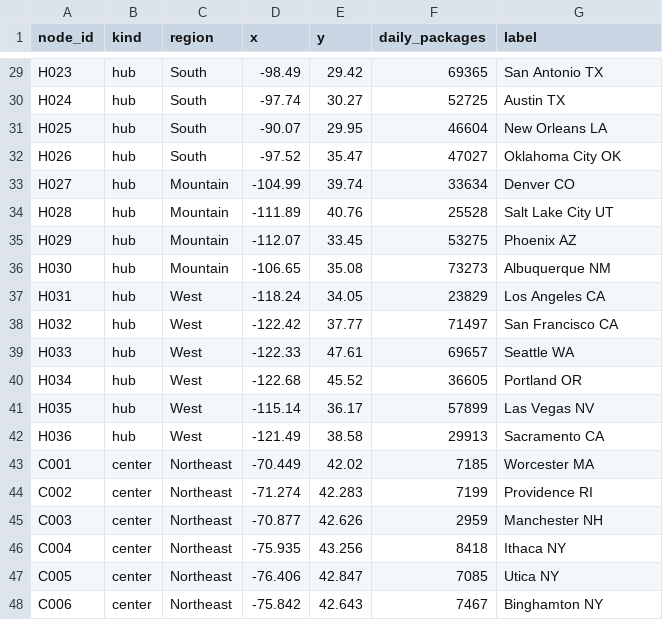
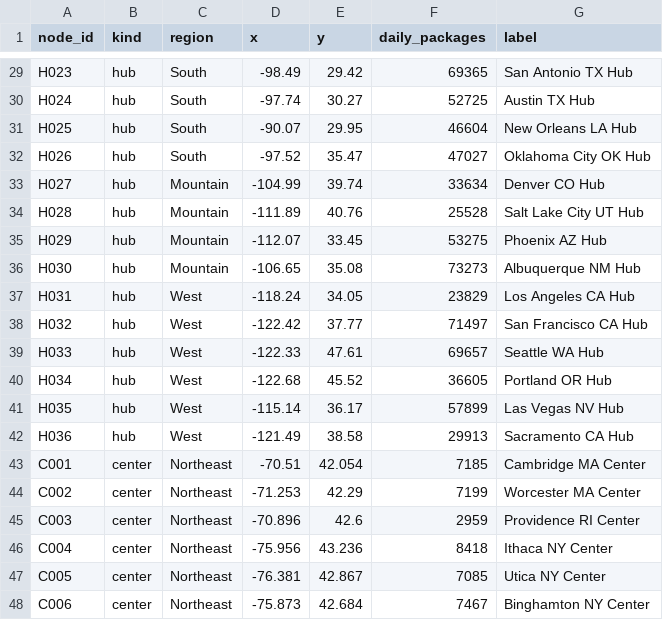
Before and after one commit to timothyfraser/netsci, a CSV file: data/projects/ups-ground-network/nodes.csv, drawn as a sheet; only a part is shown, gaps mark what is left out; the diff covers the shown part only; the diff names each change by its address in the sheet, - before the commit and + after, or states it on an @@ line.

```diff
--- a/data/projects/ups-ground-network/nodes.csv
+++ b/data/projects/ups-ground-network/nodes.csv
-G29 (label): San Antonio TX
+G29 (label): San Antonio TX Hub
-G30 (label): Austin TX
+G30 (label): Austin TX Hub
-G31 (label): New Orleans LA
+G31 (label): New Orleans LA Hub
-G32 (label): Oklahoma City OK
+G32 (label): Oklahoma City OK Hub
-G33 (label): Denver CO
+G33 (label): Denver CO Hub
-G34 (label): Salt Lake City UT
+G34 (label): Salt Lake City UT Hub
-G35 (label): Phoenix AZ
+G35 (label): Phoenix AZ Hub
-G36 (label): Albuquerque NM
+G36 (label): Albuquerque NM Hub
-G37 (label): Los Angeles CA
+G37 (label): Los Angeles CA Hub
-G38 (label): San Francisco CA
+G38 (label): San Francisco CA Hub
-G39 (label): Seattle WA
+G39 (label): Seattle WA Hub
-G40 (label): Portland OR
+G40 (label): Portland OR Hub
-G41 (label): Las Vegas NV
+G41 (label): Las Vegas NV Hub
-G42 (label): Sacramento CA
+G42 (label): Sacramento CA Hub
-D43 (x): -70.449
+D43 (x): -70.51
-E43 (y): 42.02
+E43 (y): 42.054
-G43 (label): Worcester MA
+G43 (label): Cambridge MA Center
-D44 (x): -71.274
+D44 (x): -71.253
-E44 (y): 42.283
+E44 (y): 42.29
-G44 (label): Providence RI
+G44 (label): Worcester MA Center
-D45 (x): -70.877
+D45 (x): -70.896
-E45 (y): 42.626
+E45 (y): 42.6
-G45 (label): Manchester NH
+G45 (label): Providence RI Center
-D46 (x): -75.935
+D46 (x): -75.956
-E46 (y): 43.256
+E46 (y): 43.236
-G46 (label): Ithaca NY
+G46 (label): Ithaca NY Center
-D47 (x): -76.406
+D47 (x): -76.381
-E47 (y): 42.847
+E47 (y): 42.867
-G47 (label): Utica NY
+G47 (label): Utica NY Center
-D48 (x): -75.842
+D48 (x): -75.873
-E48 (y): 42.643
+E48 (y): 42.684
-G48 (label): Binghamton NY
+G48 (label): Binghamton NY Center
```
Also changed, not shown: 141 edited cells elsewhere in this file, 23 other files.
